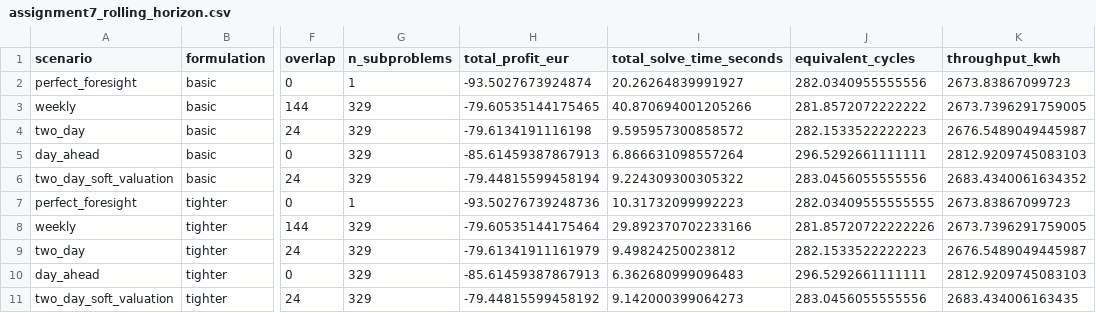
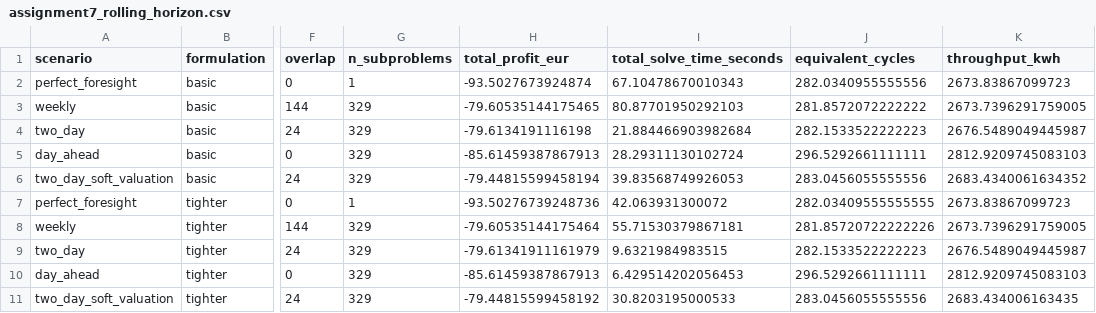
Before and after one commit to kyriapost/Logistics-Intro-Seminar, a CSV file: code/outputs/assignment7/assignment7_rolling_horizon.csv, drawn as a sheet; only a part is shown, gaps mark what is left out; the diff names each change by its address in the sheet, - before the commit and + after, or states it on an @@ line.

```diff
--- a/code/outputs/assignment7/assignment7_rolling_horizon.csv
+++ b/code/outputs/assignment7/assignment7_rolling_horizon.csv
-I2 (total_solve_time_seconds): 20.26264839991927
+I2 (total_solve_time_seconds): 67.10478670010343
-I3 (total_solve_time_seconds): 40.870694001205266
+I3 (total_solve_time_seconds): 80.87701950292103
-I4 (total_solve_time_seconds): 9.595957300858572
+I4 (total_solve_time_seconds): 21.884466903982684
-I5 (total_solve_time_seconds): 6.866631098557264
+I5 (total_solve_time_seconds): 28.29311130102724
-I6 (total_solve_time_seconds): 9.224309300305322
+I6 (total_solve_time_seconds): 39.83568749926053
-I7 (total_solve_time_seconds): 10.31732099992223
+I7 (total_solve_time_seconds): 42.063931300072
-I8 (total_solve_time_seconds): 29.892370702233166
+I8 (total_solve_time_seconds): 55.71530379867181
-I9 (total_solve_time_seconds): 9.49824250023812
+I9 (total_solve_time_seconds): 9.6321984983515
-I10 (total_solve_time_seconds): 6.362680999096483
+I10 (total_solve_time_seconds): 6.429514202056453
-I11 (total_solve_time_seconds): 9.142000399064273
+I11 (total_solve_time_seconds): 30.8203195000533
```
Also changed, not shown: code/outputs/assignment4/assignment4_horizon_study.csv, code/outputs/assignment5/assignment5_grid_fee_summary.csv, 19 other files.
